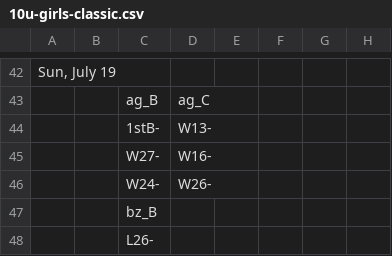
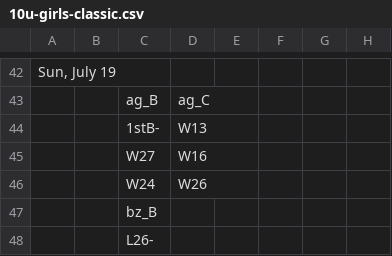
Before and after one commit to littlezip12/CPI, a CSV file: data/tournaments/raw/2026-jo-weekend-1/10u-girls-classic.csv, drawn as a sheet; only a part is shown, gaps mark what is left out; the diff covers the shown part only; the diff names each change by its address in the sheet, - before the commit and + after, or states it on an @@ line.

```diff
--- a/data/tournaments/raw/2026-jo-weekend-1/10u-girls-classic.csv
+++ b/data/tournaments/raw/2026-jo-weekend-1/10u-girls-classic.csv
-D44: W13-
+D44: W13
-C45: W27-
+C45: W27
-D45: W16-
+D45: W16
-C46: W24-
+C46: W24
-D46: W26-
+D46: W26
```
Also changed, not shown: 32 edited cells elsewhere in this file, 25 other files.
